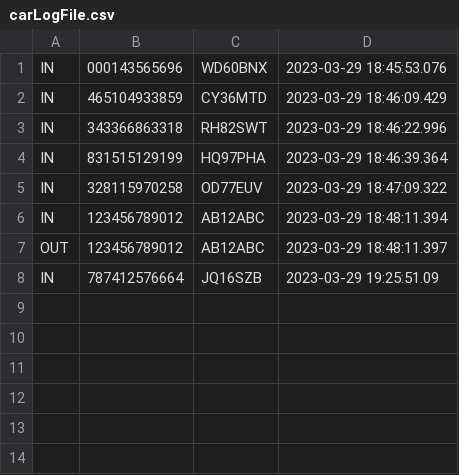
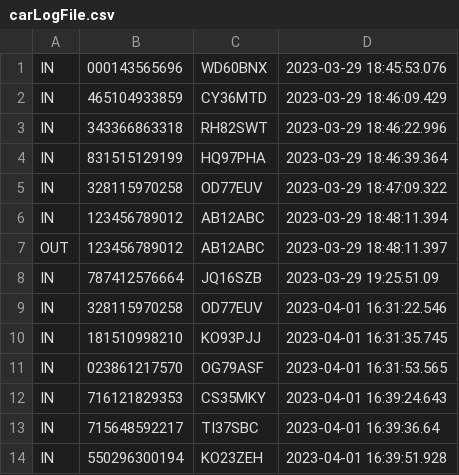
Before and after one commit to mxkoder/MSc-S2-OOP-Assignment1-CarPark, a CSV file: carLogFile.csv, drawn as a sheet.

```diff
--- a/carLogFile.csv
+++ b/carLogFile.csv
@@ -8 +8,7 @@ OUT,123456789012,AB12ABC,2023-03-29 18:48:11.397
 IN,787412576664,JQ16SZB,2023-03-29 19:25:51.09
+IN,328115970258,OD77EUV,2023-04-01 16:31:22.546
+IN,181510998210,KO93PJJ,2023-04-01 16:31:35.745
+IN,023861217570,OG79ASF,2023-04-01 16:31:53.565
+IN,716121829353,CS35MKY,2023-04-01 16:39:24.643
+IN,715648592217,TI37SBC,2023-04-01 16:39:36.64
+IN,550296300194,KO23ZEH,2023-04-01 16:39:51.928
```
Also changed, not shown: 5 other files.
